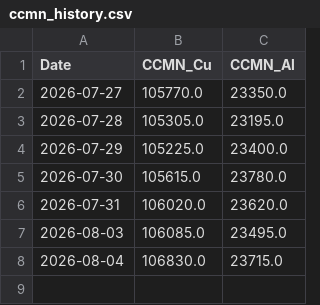
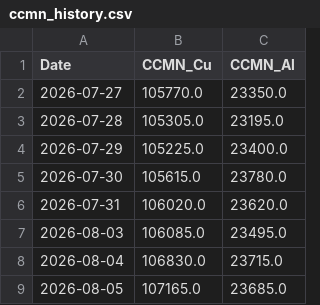
Before and after one commit to Glock17G5/nakupni-dashboard, a CSV file: ccmn_history.csv, drawn as a sheet; the diff names each change by its address in the sheet, - before the commit and + after, or states it on an @@ line.

```diff
--- a/ccmn_history.csv
+++ b/ccmn_history.csv
+row 9: 2026-08-05 | 107165.0 | 23685.0
```
Also changed, not shown: robot_history.csv, 1 other file.
